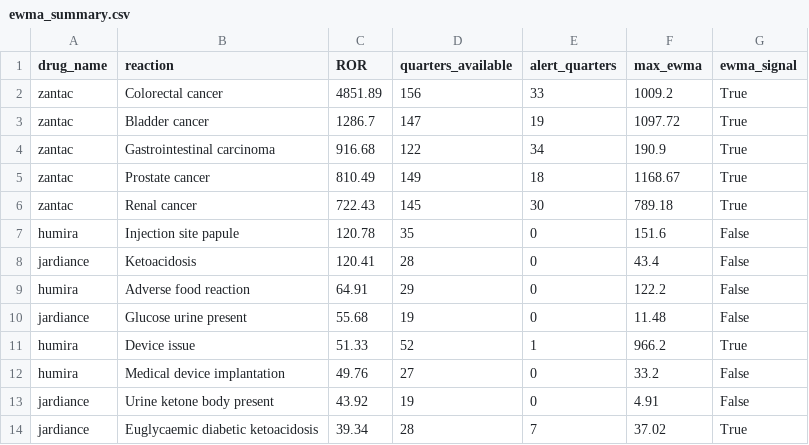
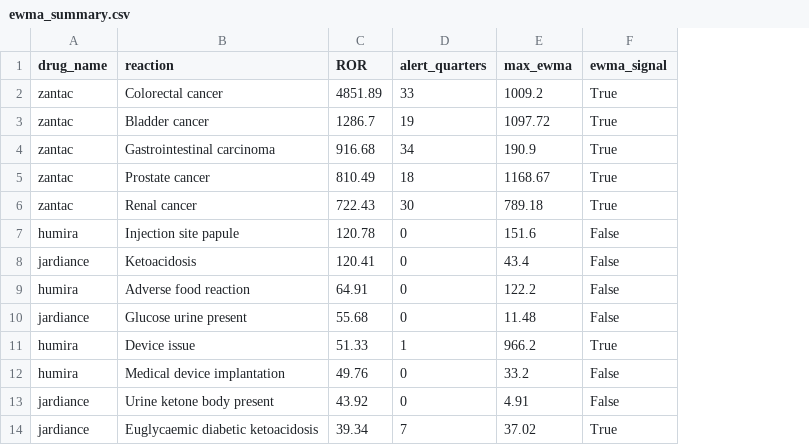
Before and after one commit to git-aaditmehta/MedDrift, a CSV file: outputs/ewma_summary.csv, drawn as a sheet; the diff names each change by its address in the sheet, - before the commit and + after, or states it on an @@ line.

```diff
--- a/outputs/ewma_summary.csv
+++ b/outputs/ewma_summary.csv
-column D (quarters_available), rows 2-14: 156 | 147 | 122 | 149 | 145 | 35 | 28 | 29 | 19 | 52 | 27 | 19 | 28
```
Also changed, not shown: outputs/cusum_summary.csv, 13 other files.
